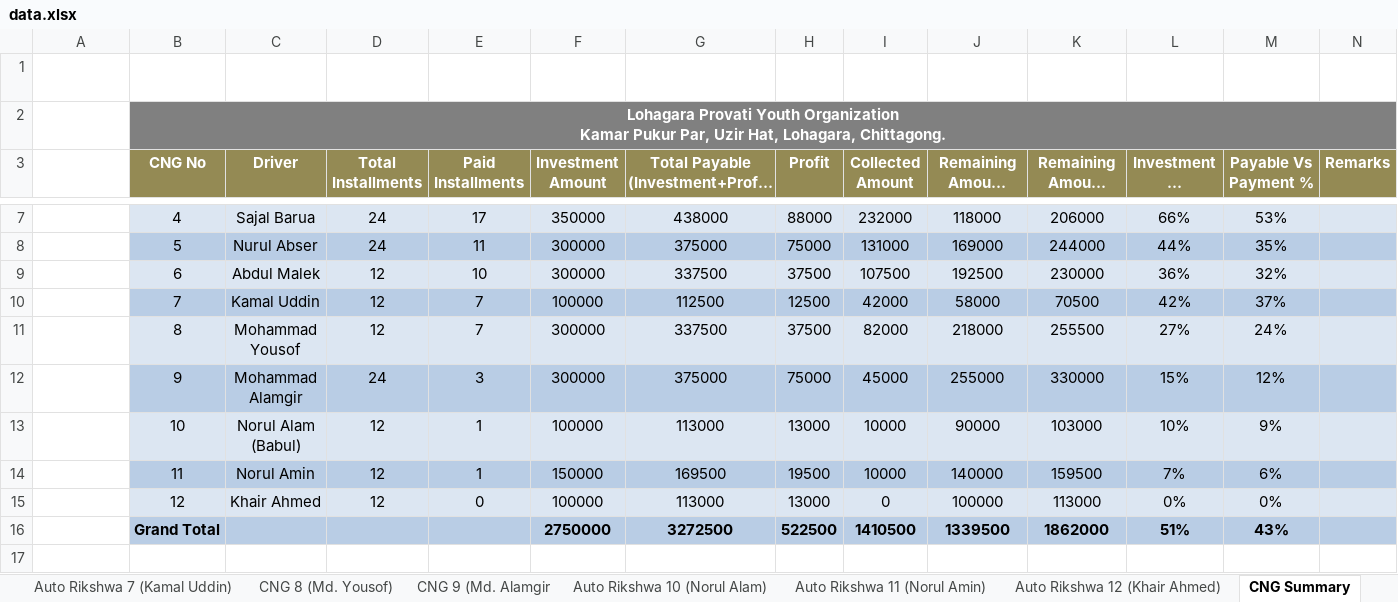
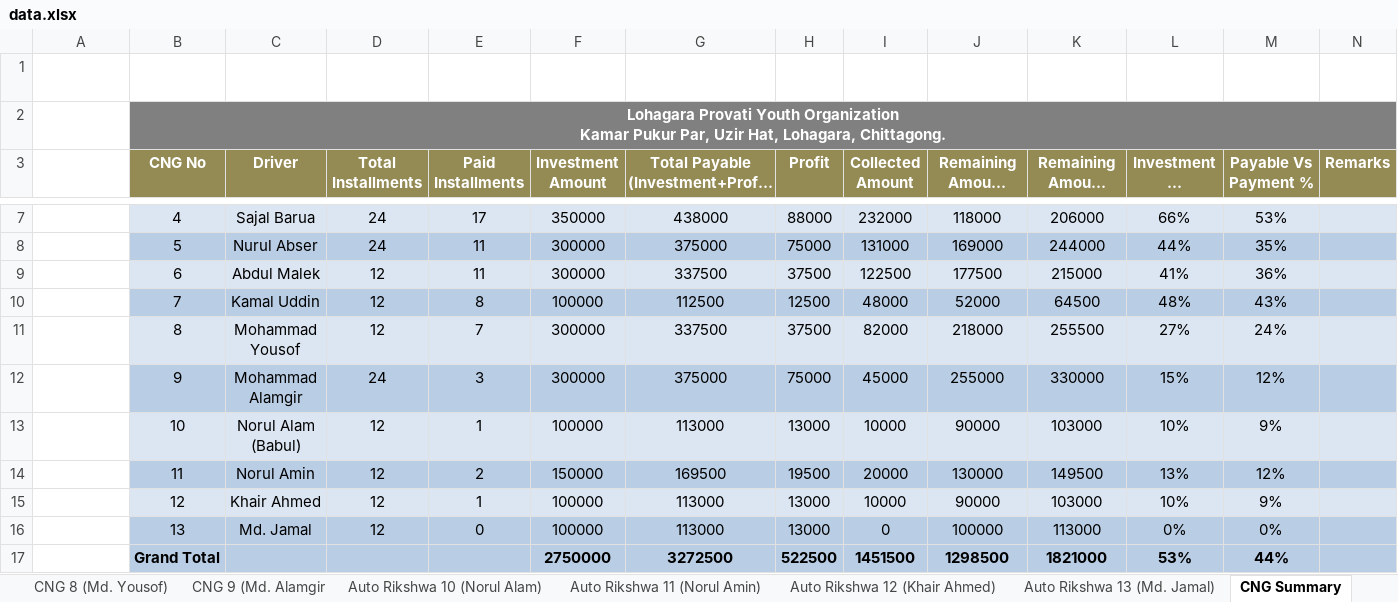
Before and after one commit to saifulctgbat-ux/Lohagara-Provati-Youth-Organization, an Excel workbook: data.xlsx, sheet CNG Summary, drawn as a sheet; only a part is shown, gaps mark what is left out; long unchanged cells end in …; values as stored, in another font and other column widths than the file's, no borders; addresses are those after the commit; the diff names each change by its address in the sheet, - before the commit and + after, or states it on an @@ line.

```diff
--- a/data.xlsx (sheet CNG Summary)
+++ b/data.xlsx (sheet CNG Summary)
+sheet tab: Auto Rikshwa 13 (Md. Jamal)
-E9 (Paid Installments): 10
+E9 (Paid Installments): 11
-I9 (Collected Amount): 107500
+I9 (Collected Amount): 122500
-J9 (Remaining Amount Without Profit): 192500
+J9 (Remaining Amount Without Profit): 177500
-K9 (Remaining Amount With Profit): 230000
+K9 (Remaining Amount With Profit): 215000
-L9 (Investment Vs Payment %): 36%
+L9 (Investment Vs Payment %): 41%
-M9 (Payable Vs Payment %): 32%
+M9 (Payable Vs Payment %): 36%
-E10 (Paid Installments): 7
+E10 (Paid Installments): 8
-I10 (Collected Amount): 42000
+I10 (Collected Amount): 48000
-J10 (Remaining Amount Without Profit): 58000
+J10 (Remaining Amount Without Profit): 52000
-K10 (Remaining Amount With Profit): 70500
+K10 (Remaining Amount With Profit): 64500
-L10 (Investment Vs Payment %): 42%
+L10 (Investment Vs Payment %): 48%
-M10 (Payable Vs Payment %): 37%
+M10 (Payable Vs Payment %): 43%
-E14 (Paid Installments): 1
+E14 (Paid Installments): 2
-I14 (Collected Amount): 10000
+I14 (Collected Amount): 20000
-J14 (Remaining Amount Without Profit): 140000
+J14 (Remaining Amount Without Profit): 130000
-K14 (Remaining Amount With Profit): 159500
+K14 (Remaining Amount With Profit): 149500
-L14 (Investment Vs Payment %): 7%
+L14 (Investment Vs Payment %): 13%
-M14 (Payable Vs Payment %): 6%
+M14 (Payable Vs Payment %): 12%
-E15 (Paid Installments): 0
+E15 (Paid Installments): 1
-I15 (Collected Amount): 0
+I15 (Collected Amount): 10000
-J15 (Remaining Amount Without Profit): 100000
+J15 (Remaining Amount Without Profit): 90000
-K15 (Remaining Amount With Profit): 113000
+K15 (Remaining Amount With Profit): 103000
-L15 (Investment Vs Payment %): 0%
+L15 (Investment Vs Payment %): 10%
-M15 (Payable Vs Payment %): 0%
+M15 (Payable Vs Payment %): 9%
+row 16:  | 13 | Md. Jamal | 12 | 0 | 100000 | 113000 | 13000 | 0 | 100000 | 113000 | 0% | 0%
-I17 (Collected Amount): 1410500
+I17 (Collected Amount): 1451500
-J17 (Remaining Amount Without Profit): 1339500
+J17 (Remaining Amount Without Profit): 1298500
-K17 (Remaining Amount With Profit): 1862000
+K17 (Remaining Amount With Profit): 1821000
-L17 (Investment Vs Payment %): 51%
+L17 (Investment Vs Payment %): 53%
-M17 (Payable Vs Payment %): 43%
+M17 (Payable Vs Payment %): 44%
```
Also changed, not shown: sheet Monthly Collection-2026, sheet Member Final Receivable, sheet Member Wise Deposit Summary, sheet DASHBOARD, sheet Month Wise Collection Summary, sheet Investment Register, 10 more sheets, formulas that keep their value, charts or pictures.
